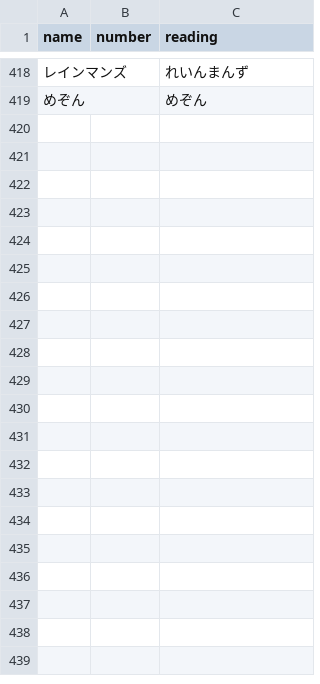
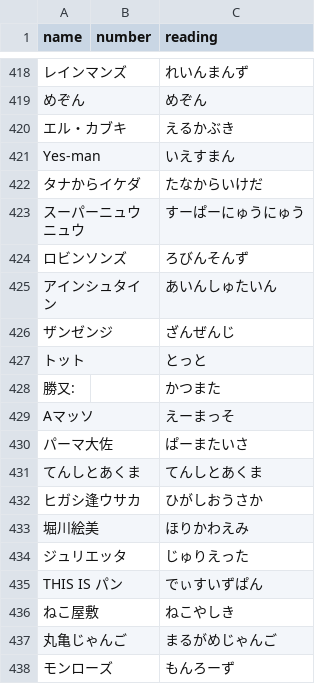
Before and after one commit to gmmtea/owarai-data, a CSV file: seed_csv/comedians.csv, drawn as a sheet; only a part is shown, gaps mark what is left out; the diff covers the shown part only; the diff names each change by its address in the sheet, - before the commit and + after, or states it on an @@ line.

```diff
--- a/seed_csv/comedians.csv
+++ b/seed_csv/comedians.csv
+row 420: エル・カブキ |  | えるかぶき
+row 421: Yes-man |  | いえすまん
+row 422: タナからイケダ |  | たなからいけだ
+row 423: スーパーニュウニュウ |  | すーぱーにゅうにゅう
+row 424: ロビンソンズ |  | ろびんそんず
+row 425: アインシュタイン |  | あいんしゅたいん
+row 426: ザンゼンジ |  | ざんぜんじ
+row 427: トット |  | とっと
+row 428: 勝又: |  | かつまた
+row 429: Aマッソ |  | えーまっそ
+row 430: パーマ大佐 |  | ぱーまたいさ
+row 431: てんしとあくま |  | てんしとあくま
+row 432: ヒガシ逢ウサカ |  | ひがしおうさか
+row 433: 堀川絵美 |  | ほりかわえみ
+row 434: ジュリエッタ |  | じゅりえった
+row 435: THIS IS パン |  | でぃすいずぱん
+row 436: ねこ屋敷 |  | ねこやしき
+row 437: 丸亀じゃんご |  | まるがめじゃんご
+row 438: モンローズ |  | もんろーず
```
Also changed, not shown: 13 added rows elsewhere in this file, seed_csv/competitions.csv, seed_csv/editions.csv, 5 other files.
